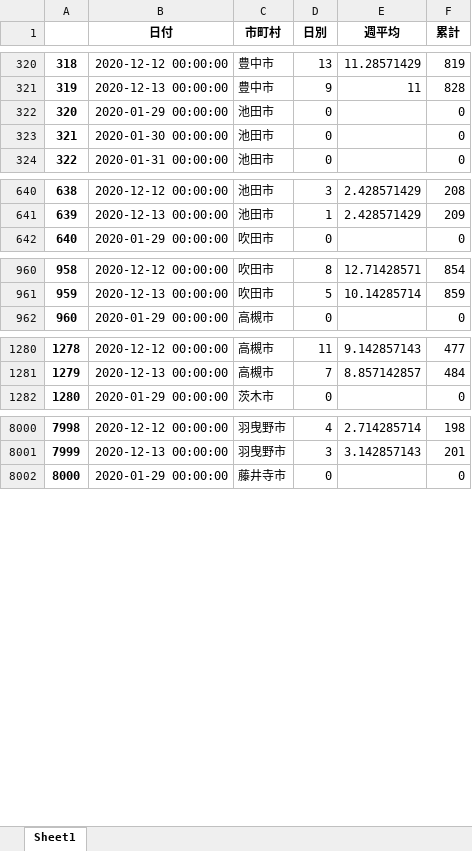
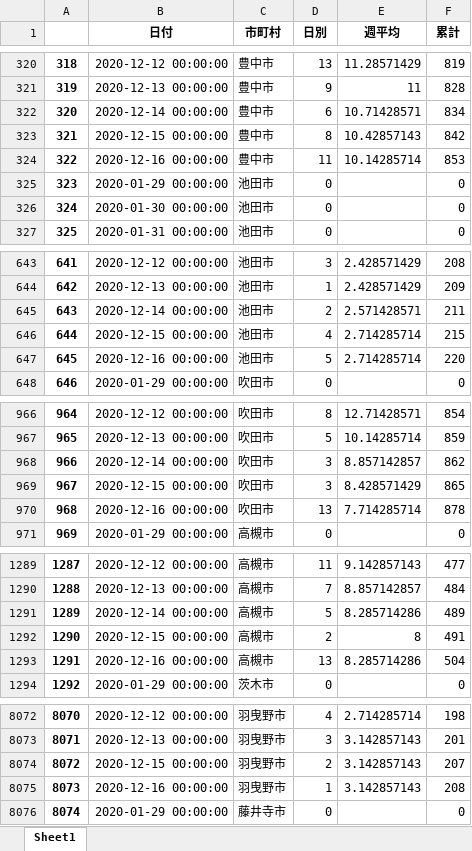
Before and after one commit to massatacker/Covid19OsakaAreaTwonHeroku, an Excel workbook: Covid19_Osaka_TownNumData.xlsx, sheet Sheet1, drawn as a sheet; only a part is shown, gaps mark what is left out; values as stored, in another font and other column widths than the file's, no borders; addresses are those after the commit; the diff covers the shown part only; the diff names each change by its address in the sheet, - before the commit and + after, or states it on an @@ line.

```diff
--- a/Covid19_Osaka_TownNumData.xlsx (sheet Sheet1)
+++ b/Covid19_Osaka_TownNumData.xlsx (sheet Sheet1)
+row 322: 320 | 2020-12-14 00:00:00 | 豊中市 | 6 | 10.71428571 | 834
+row 323: 321 | 2020-12-15 00:00:00 | 豊中市 | 8 | 10.42857143 | 842
+row 324: 322 | 2020-12-16 00:00:00 | 豊中市 | 11 | 10.14285714 | 853
@@ column A renumbered between rows 325 and 14532 @@
+row 645: 643 | 2020-12-14 00:00:00 | 池田市 | 2 | 2.571428571 | 211
+row 646: 644 | 2020-12-15 00:00:00 | 池田市 | 4 | 2.714285714 | 215
+row 647: 645 | 2020-12-16 00:00:00 | 池田市 | 5 | 2.714285714 | 220
+row 968: 966 | 2020-12-14 00:00:00 | 吹田市 | 3 | 8.857142857 | 862
+row 969: 967 | 2020-12-15 00:00:00 | 吹田市 | 3 | 8.428571429 | 865
+row 970: 968 | 2020-12-16 00:00:00 | 吹田市 | 13 | 7.714285714 | 878
+row 1291: 1289 | 2020-12-14 00:00:00 | 高槻市 | 5 | 8.285714286 | 489
+row 1292: 1290 | 2020-12-15 00:00:00 | 高槻市 | 2 | 8 | 491
+row 1293: 1291 | 2020-12-16 00:00:00 | 高槻市 | 13 | 8.285714286 | 504
+row 8074: 8072 | 2020-12-15 00:00:00 | 羽曳野市 | 2 | 3.142857143 | 207
+row 8075: 8073 | 2020-12-16 00:00:00 | 羽曳野市 | 1 | 3.142857143 | 208
```
Also changed, not shown: 120 added rows elsewhere in this sheet, Covid19_Osaka_AreaNumData.xlsx.
